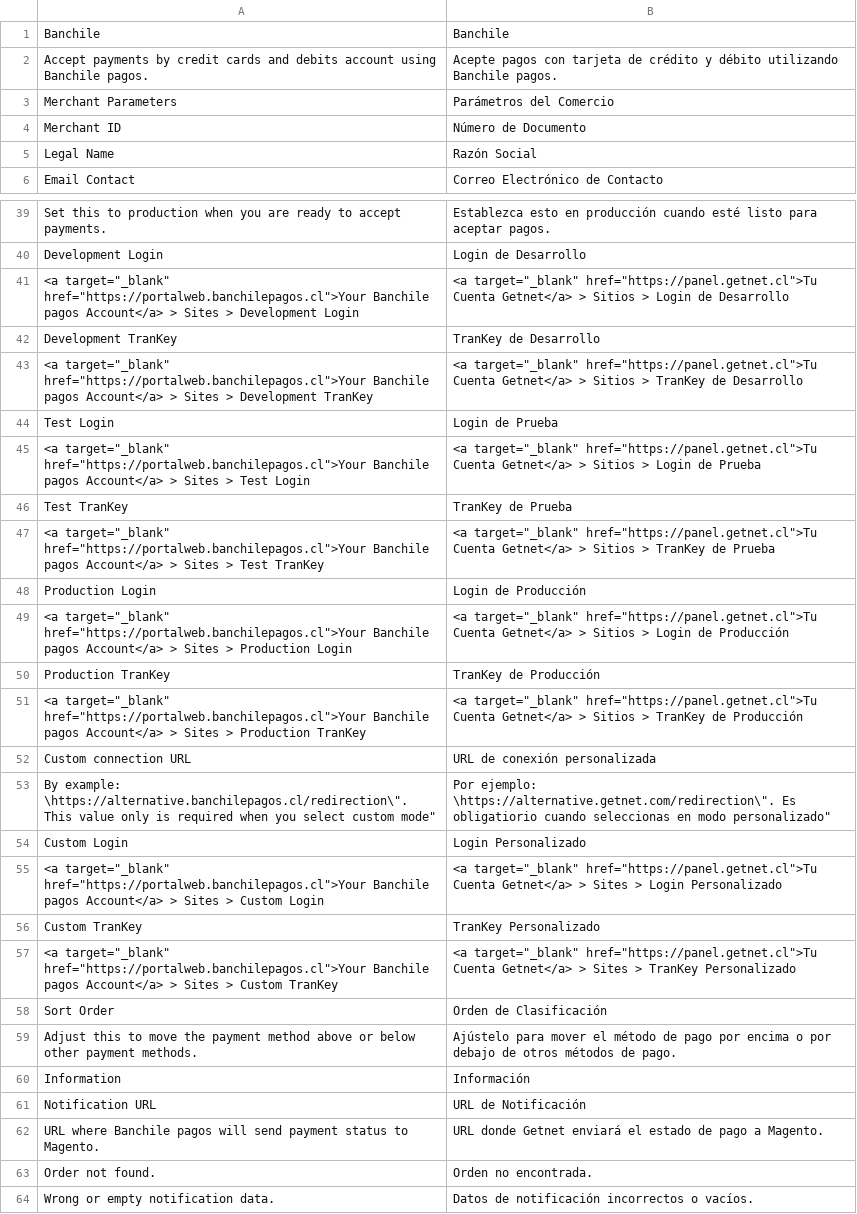
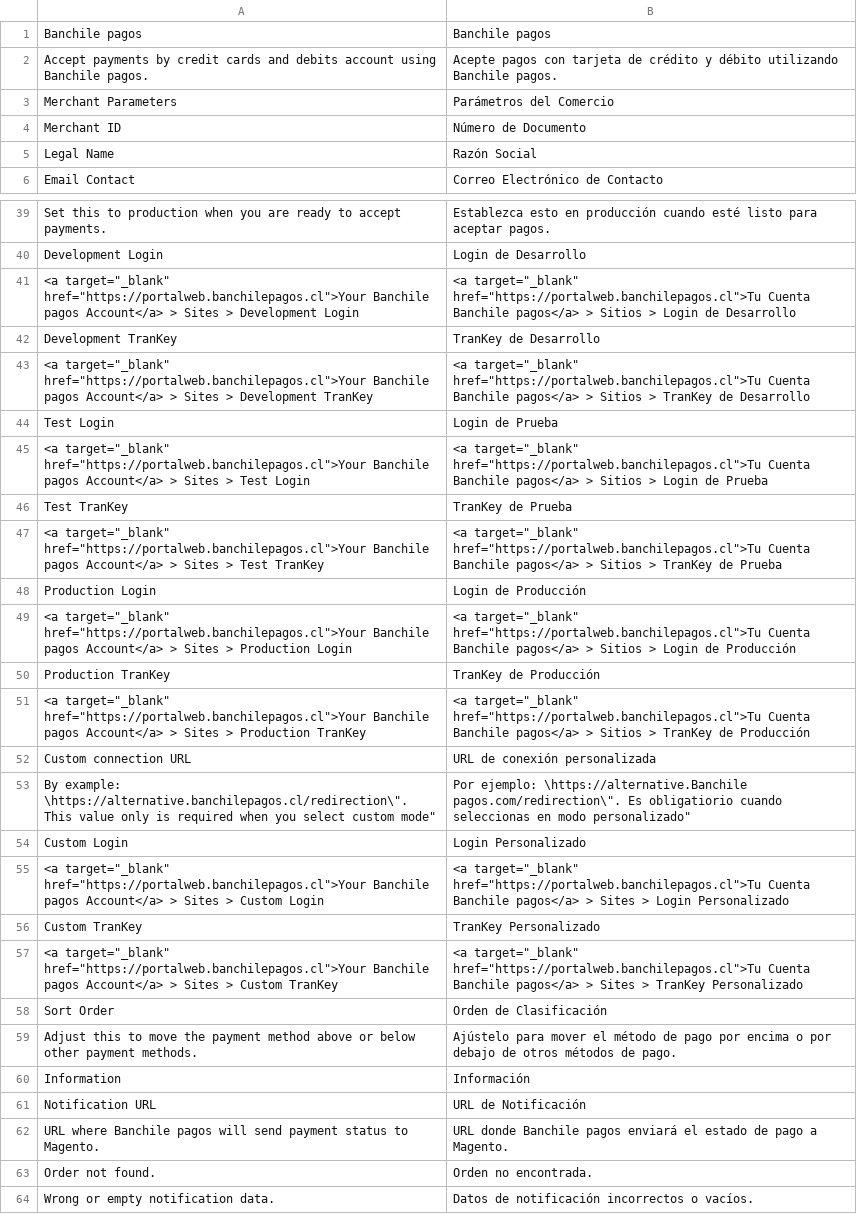
Before and after one commit to placetopay-org/magento2-placetopay, a CSV file: i18n/es_CL.csv, drawn as a sheet; only a part is shown, gaps mark what is left out; the diff covers the shown part only.

Commit message:
feat: update translations

```diff
--- a/i18n/es_CL.csv
+++ b/i18n/es_CL.csv
@@ -1,2 +1,2 @@
-"Banchile","Banchile"
+"Banchile pagos","Banchile pagos"
 "Accept payments by credit cards and debits account using Banchile pagos.","Acepte pagos con tarjeta de crédito y débito utilizando Banchile pagos."
@@ -40,19 +40,19 @@
 "Development Login","Login de Desarrollo"
-"<a target=""_blank"" href=""https://portalweb.banchilepagos.cl"">Your Banchile pagos Account</a> > Sites > Development Login","<a target=""_blank"" href=""https://panel.getnet.cl"">Tu Cuenta Getnet</a> > Sitios > Login de Desarrollo"
+"<a target=""_blank"" href=""https://portalweb.banchilepagos.cl"">Your Banchile pagos Account</a> > Sites > Development Login","<a target=""_blank"" href=""https://portalweb.banchilepagos.cl"">Tu Cuenta Banchile pagos</a> > Sitios > Login de Desarrollo"
 "Development TranKey","TranKey de Desarrollo"
-"<a target=""_blank"" href=""https://portalweb.banchilepagos.cl"">Your Banchile pagos Account</a> > Sites > Development TranKey","<a target=""_blank"" href=""https://panel.getnet.cl"">Tu Cuenta Getnet</a> > Sitios > TranKey de Desarrollo"
+"<a target=""_blank"" href=""https://portalweb.banchilepagos.cl"">Your Banchile pagos Account</a> > Sites > Development TranKey","<a target=""_blank"" href=""https://portalweb.banchilepagos.cl"">Tu Cuenta Banchile pagos</a> > Sitios > TranKey de Desarrollo"
 "Test Login","Login de Prueba"
-"<a target=""_blank"" href=""https://portalweb.banchilepagos.cl"">Your Banchile pagos Account</a> > Sites > Test Login","<a target=""_blank"" href=""https://panel.getnet.cl"">Tu Cuenta Getnet</a> > Sitios > Login de Prueba"
+"<a target=""_blank"" href=""https://portalweb.banchilepagos.cl"">Your Banchile pagos Account</a> > Sites > Test Login","<a target=""_blank"" href=""https://portalweb.banchilepagos.cl"">Tu Cuenta Banchile pagos</a> > Sitios > Login de Prueba"
 "Test TranKey","TranKey de Prueba"
-"<a target=""_blank"" href=""https://portalweb.banchilepagos.cl"">Your Banchile pagos Account</a> > Sites > Test TranKey","<a target=""_blank"" href=""https://panel.getnet.cl"">Tu Cuenta Getnet</a> > Sitios > TranKey de Prueba"
+"<a target=""_blank"" href=""https://portalweb.banchilepagos.cl"">Your Banchile pagos Account</a> > Sites > Test TranKey","<a target=""_blank"" href=""https://portalweb.banchilepagos.cl"">Tu Cuenta Banchile pagos</a> > Sitios > TranKey de Prueba"
 "Production Login","Login de Producción"
-"<a target=""_blank"" href=""https://portalweb.banchilepagos.cl"">Your Banchile pagos Account</a> > Sites > Production Login","<a target=""_blank"" href=""https://panel.getnet.cl"">Tu Cuenta Getnet</a> > Sitios > Login de Producción"
+"<a target=""_blank"" href=""https://portalweb.banchilepagos.cl"">Your Banchile pagos Account</a> > Sites > Production Login","<a target=""_blank"" href=""https://portalweb.banchilepagos.cl"">Tu Cuenta Banchile pagos</a> > Sitios > Login de Producción"
 "Production TranKey","TranKey de Producción"
-"<a target=""_blank"" href=""https://portalweb.banchilepagos.cl"">Your Banchile pagos Account</a> > Sites > Production TranKey","<a target=""_blank"" href=""https://panel.getnet.cl"">Tu Cuenta Getnet</a> > Sitios > TranKey de Producción"
+"<a target=""_blank"" href=""https://portalweb.banchilepagos.cl"">Your Banchile pagos Account</a> > Sites > Production TranKey","<a target=""_blank"" href=""https://portalweb.banchilepagos.cl"">Tu Cuenta Banchile pagos</a> > Sitios > TranKey de Producción"
 "Custom connection URL","URL de conexión personalizada"
-"By example: \"https://alternative.banchilepagos.cl/redirection\". This value only is required when you select custom mode","Por ejemplo: \"https://alternative.getnet.com/redirection\". Es obligatiorio cuando seleccionas en modo personalizado"
+"By example: \"https://alternative.banchilepagos.cl/redirection\". This value only is required when you select custom mode","Por ejemplo: \"https://alternative.Banchile pagos.com/redirection\". Es obligatiorio cuando seleccionas en modo personalizado"
 "Custom Login","Login Personalizado"
-"<a target=""_blank"" href=""https://portalweb.banchilepagos.cl"">Your Banchile pagos Account</a> > Sites > Custom Login","<a target=""_blank"" href=""https://panel.getnet.cl"">Tu Cuenta Getnet</a> > Sites > Login Personalizado"
+"<a target=""_blank"" href=""https://portalweb.banchilepagos.cl"">Your Banchile pagos Account</a> > Sites > Custom Login","<a target=""_blank"" href=""https://portalweb.banchilepagos.cl"">Tu Cuenta Banchile pagos</a> > Sites > Login Personalizado"
 "Custom TranKey","TranKey Personalizado"
-"<a target=""_blank"" href=""https://portalweb.banchilepagos.cl"">Your Banchile pagos Account</a> > Sites > Custom TranKey","<a target=""_blank"" href=""https://panel.getnet.cl"">Tu Cuenta Getnet</a> > Sites > TranKey Personalizado"
+"<a target=""_blank"" href=""https://portalweb.banchilepagos.cl"">Your Banchile pagos Account</a> > Sites > Custom TranKey","<a target=""_blank"" href=""https://portalweb.banchilepagos.cl"">Tu Cuenta Banchile pagos</a> > Sites > TranKey Personalizado"
 "Sort Order","Orden de Clasificación"
@@ -61,3 +61,3 @@
 "Notification URL","URL de Notificación"
-"URL where Banchile pagos will send payment status to Magento.","URL donde Getnet enviará el estado de pago a Magento."
+"URL where Banchile pagos will send payment status to Magento.","URL donde Banchile pagos enviará el estado de pago a Magento."
 "Order not found.","Orden no encontrada."
```
Also changed, not shown: 7 edited cells elsewhere in this file, i18n/en_US.csv, i18n/es_CO.csv, 6 other files.
